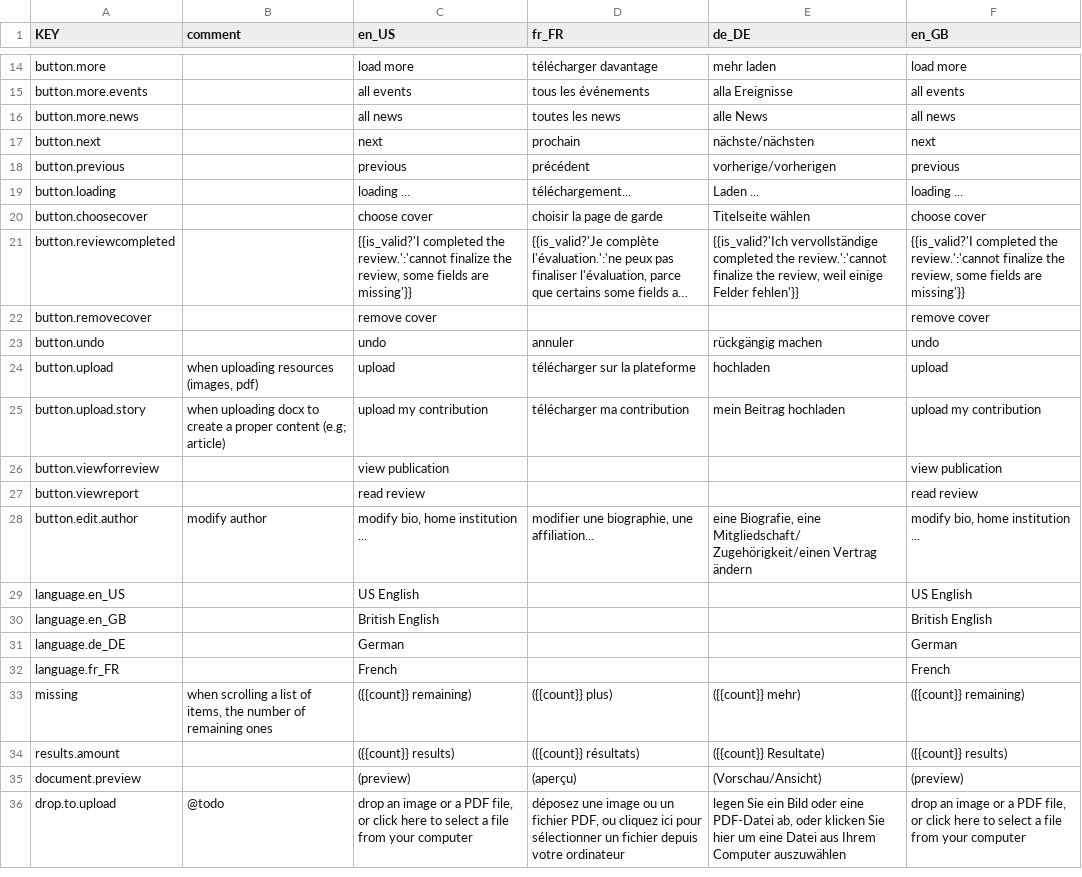
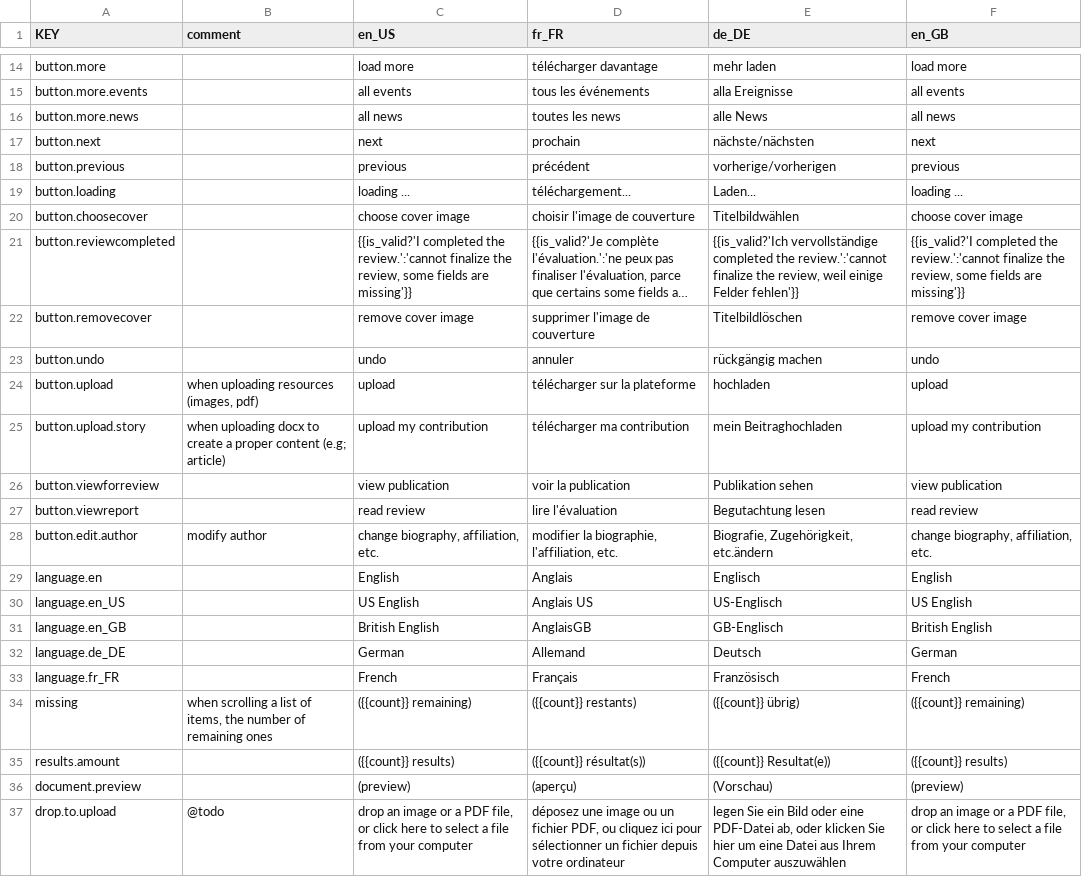
Before and after one commit to resume-unilu/miller, a CSV file: client/src/locale/locale-all.csv, drawn as a sheet; only a part is shown, gaps mark what is left out; long unchanged cells end in …; addresses are those after the commit; the diff covers the shown part only; the diff names each change by its address in the sheet, - before the commit and + after, or states it on an @@ line.

Commit message:
fix cover story images

```diff
--- a/client/src/locale/locale-all.csv
+++ b/client/src/locale/locale-all.csv
-E19 (de_DE): Laden ...
+E19 (de_DE): Laden...
-C20 (en_US): choose cover
+C20 (en_US): choose cover image
-D20 (fr_FR): choisir la page de garde
+D20 (fr_FR): choisir l'image de couverture
-E20 (de_DE): Titelseite wählen
+E20 (de_DE): Titelbildwählen
-F20 (en_GB): choose cover
+F20 (en_GB): choose cover image
-C22 (en_US): remove cover
+C22 (en_US): remove cover image
-D22 (fr_FR): (empty)
+D22 (fr_FR): supprimer l'image de couverture
-E22 (de_DE): (empty)
+E22 (de_DE): Titelbildlöschen
-F22 (en_GB): remove cover
+F22 (en_GB): remove cover image
-E25 (de_DE): mein Beitrag hochladen
+E25 (de_DE): mein Beitraghochladen
-D26 (fr_FR): (empty)
+D26 (fr_FR): voir la publication
-E26 (de_DE): (empty)
+E26 (de_DE): Publikation sehen
-D27 (fr_FR): (empty)
+D27 (fr_FR): lire l'évaluation
-E27 (de_DE): (empty)
+E27 (de_DE): Begutachtung lesen
-C28 (en_US): modify bio, home institution ...
+C28 (en_US): change biography, affiliation, etc.
-D28 (fr_FR): modifier une biographie, une affiliation...
+D28 (fr_FR): modifier la biographie, l'affiliation, etc.
-E28 (de_DE): eine Biografie, eine Mitgliedschaft/ Zugehörigkeit/einen Vertrag ändern
+E28 (de_DE): Biografie, Zugehörigkeit, etc.ändern
-F28 (en_GB): modify bio, home institution ...
+F28 (en_GB): change biography, affiliation, etc.
+row 29: language.en |  | English | Anglais | Englisch | English
-D30 (fr_FR): (empty)
+D30 (fr_FR): Anglais US
-E30 (de_DE): (empty)
+E30 (de_DE): US-Englisch
-D31 (fr_FR): (empty)
+D31 (fr_FR): AnglaisGB
-E31 (de_DE): (empty)
+E31 (de_DE): GB-Englisch
-D32 (fr_FR): (empty)
+D32 (fr_FR): Allemand
-E32 (de_DE): (empty)
+E32 (de_DE): Deutsch
-D33 (fr_FR): (empty)
+D33 (fr_FR): Français
-E33 (de_DE): (empty)
+E33 (de_DE): Französisch
-D34 (fr_FR): ({{count}} plus)
+D34 (fr_FR): ({{count}} restants)
-E34 (de_DE): ({{count}} mehr)
+E34 (de_DE): ({{count}} übrig)
-D35 (fr_FR): ({{count}} résultats)
+D35 (fr_FR): ({{count}} résultat(s))
-E35 (de_DE): ({{count}} Resultate)
+E35 (de_DE): ({{count}} Resultat(e))
-E36 (de_DE): (Vorschau/Ansicht)
+E36 (de_DE): (Vorschau)
```
Also changed, not shown: 58 edited cells elsewhere in this file, 12 other files.
